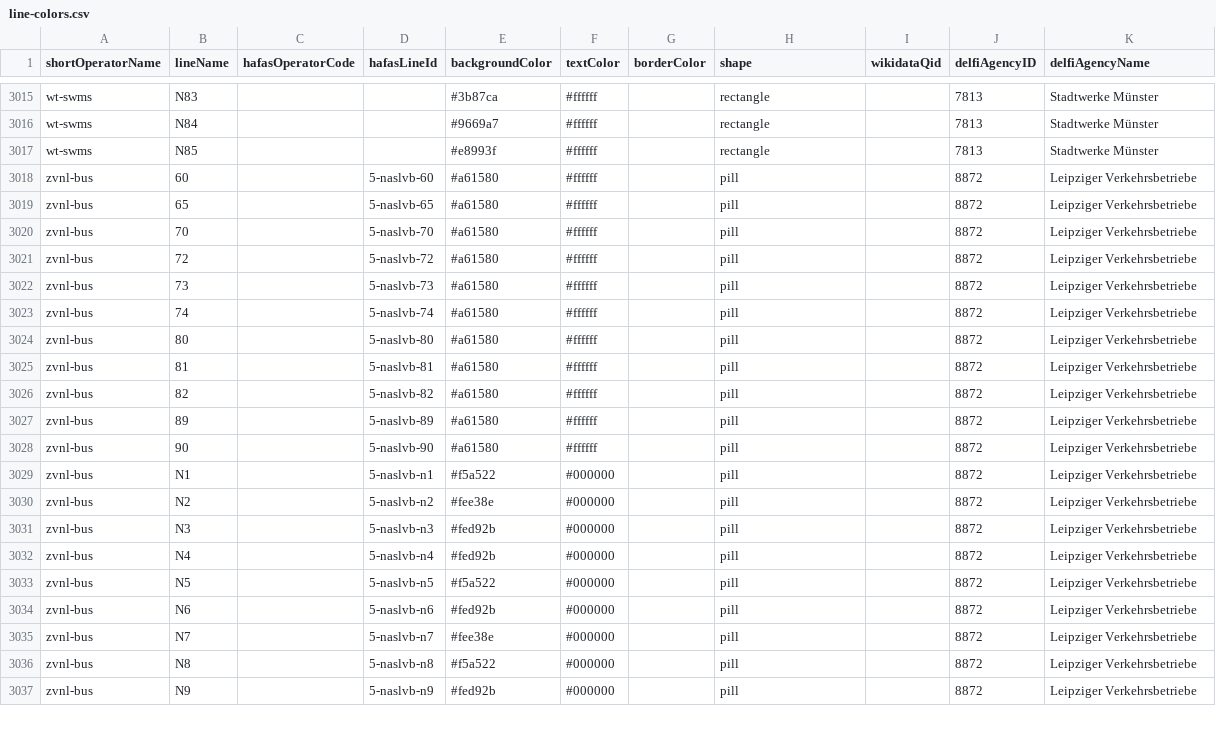
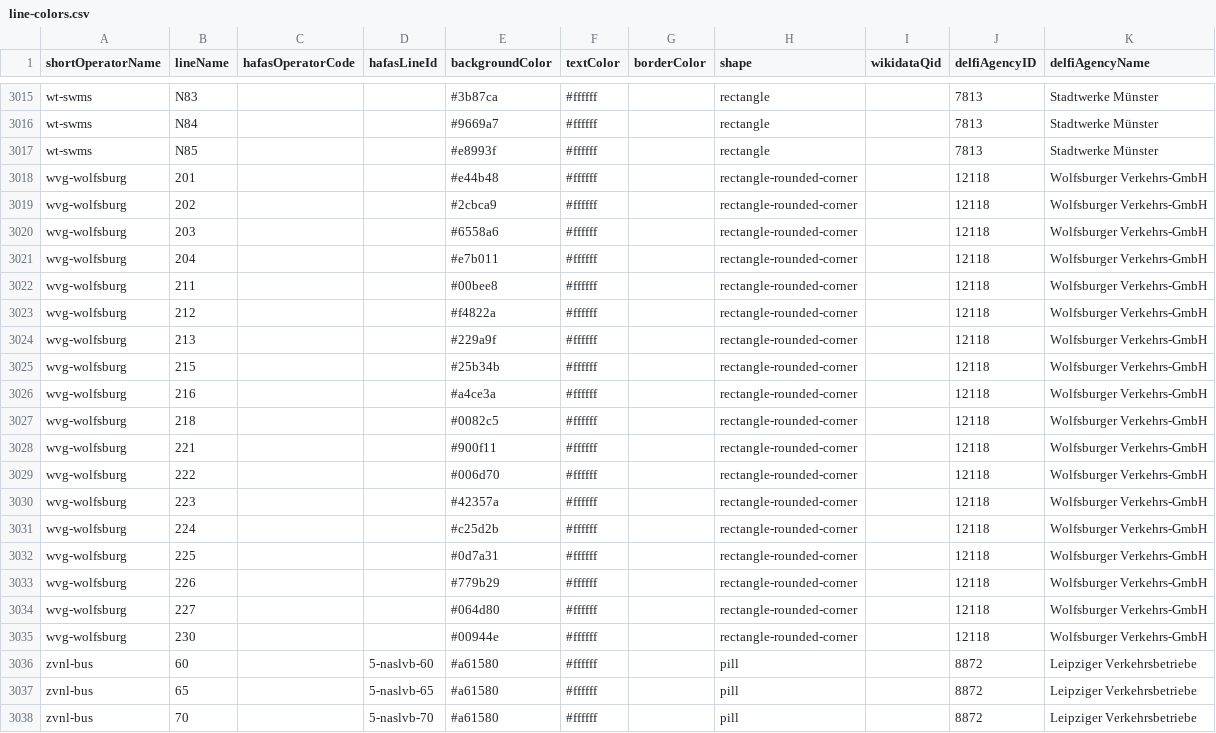
Before and after one commit to Traewelling/line-colors, a CSV file: line-colors.csv, drawn as a sheet; only a part is shown, gaps mark what is left out; the shorter side is filled out with more unchanged rows.

Commit message:
added line colors for WVG bus lines (#326)

```diff
--- a/line-colors.csv
+++ b/line-colors.csv
@@ -3017,2 +3017,20 @@ wt-swms,N84,,,#9669a7,#ffffff,,rectangle,,7813,Stadtwerke Münster
 wt-swms,N85,,,#e8993f,#ffffff,,rectangle,,7813,Stadtwerke Münster
+wvg-wolfsburg,201,,,#e44b48,#ffffff,,rectangle-rounded-corner,,12118,Wolfsburger Verkehrs-GmbH
+wvg-wolfsburg,202,,,#2cbca9,#ffffff,,rectangle-rounded-corner,,12118,Wolfsburger Verkehrs-GmbH
+wvg-wolfsburg,203,,,#6558a6,#ffffff,,rectangle-rounded-corner,,12118,Wolfsburger Verkehrs-GmbH
+wvg-wolfsburg,204,,,#e7b011,#ffffff,,rectangle-rounded-corner,,12118,Wolfsburger Verkehrs-GmbH
+wvg-wolfsburg,211,,,#00bee8,#ffffff,,rectangle-rounded-corner,,12118,Wolfsburger Verkehrs-GmbH
+wvg-wolfsburg,212,,,#f4822a,#ffffff,,rectangle-rounded-corner,,12118,Wolfsburger Verkehrs-GmbH
+wvg-wolfsburg,213,,,#229a9f,#ffffff,,rectangle-rounded-corner,,12118,Wolfsburger Verkehrs-GmbH
+wvg-wolfsburg,215,,,#25b34b,#ffffff,,rectangle-rounded-corner,,12118,Wolfsburger Verkehrs-GmbH
+wvg-wolfsburg,216,,,#a4ce3a,#ffffff,,rectangle-rounded-corner,,12118,Wolfsburger Verkehrs-GmbH
+wvg-wolfsburg,218,,,#0082c5,#ffffff,,rectangle-rounded-corner,,12118,Wolfsburger Verkehrs-GmbH
+wvg-wolfsburg,221,,,#900f11,#ffffff,,rectangle-rounded-corner,,12118,Wolfsburger Verkehrs-GmbH
+wvg-wolfsburg,222,,,#006d70,#ffffff,,rectangle-rounded-corner,,12118,Wolfsburger Verkehrs-GmbH
+wvg-wolfsburg,223,,,#42357a,#ffffff,,rectangle-rounded-corner,,12118,Wolfsburger Verkehrs-GmbH
+wvg-wolfsburg,224,,,#c25d2b,#ffffff,,rectangle-rounded-corner,,12118,Wolfsburger Verkehrs-GmbH
+wvg-wolfsburg,225,,,#0d7a31,#ffffff,,rectangle-rounded-corner,,12118,Wolfsburger Verkehrs-GmbH
+wvg-wolfsburg,226,,,#779b29,#ffffff,,rectangle-rounded-corner,,12118,Wolfsburger Verkehrs-GmbH
+wvg-wolfsburg,227,,,#064d80,#ffffff,,rectangle-rounded-corner,,12118,Wolfsburger Verkehrs-GmbH
+wvg-wolfsburg,230,,,#00944e,#ffffff,,rectangle-rounded-corner,,12118,Wolfsburger Verkehrs-GmbH
 zvnl-bus,60,,5-naslvb-60,#a61580,#ffffff,,pill,,8872,Leipziger Verkehrsbetriebe
```
Also changed, not shown: 1 other file.
